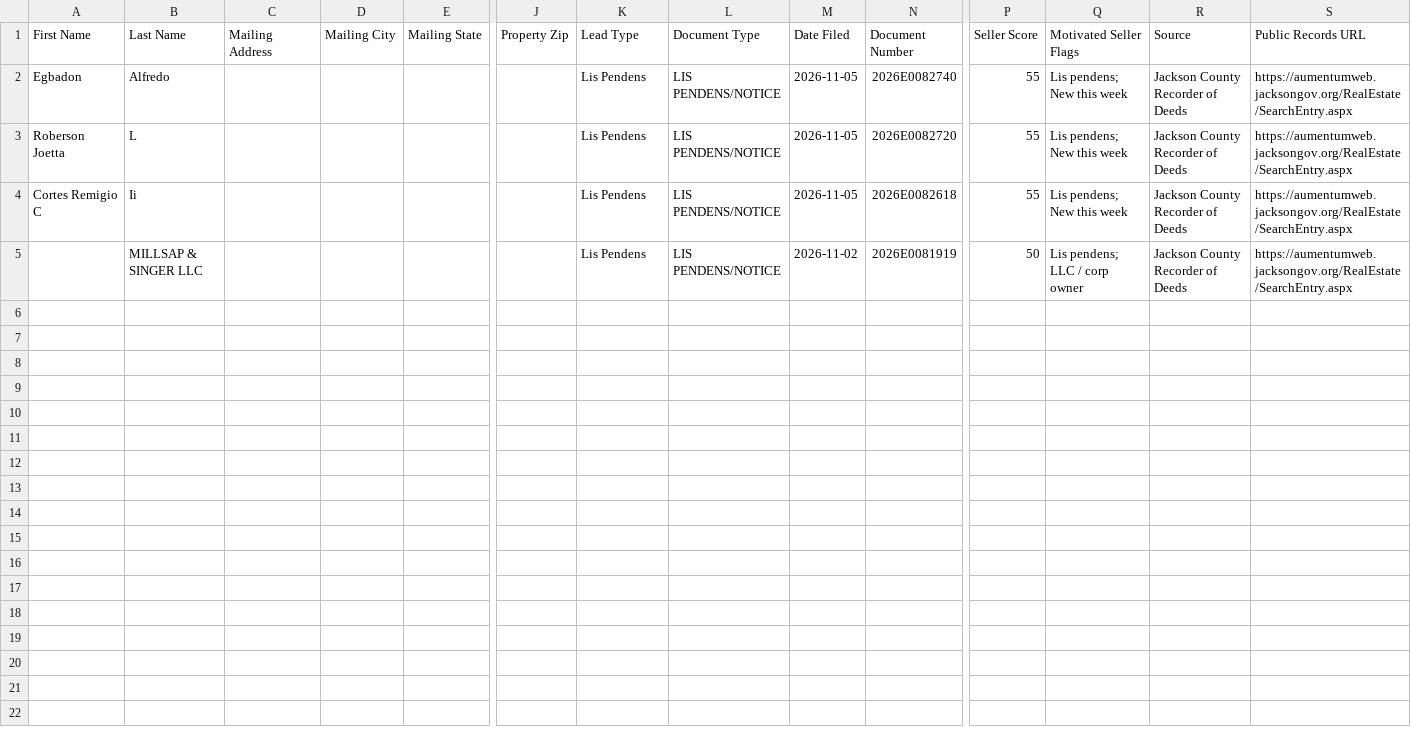
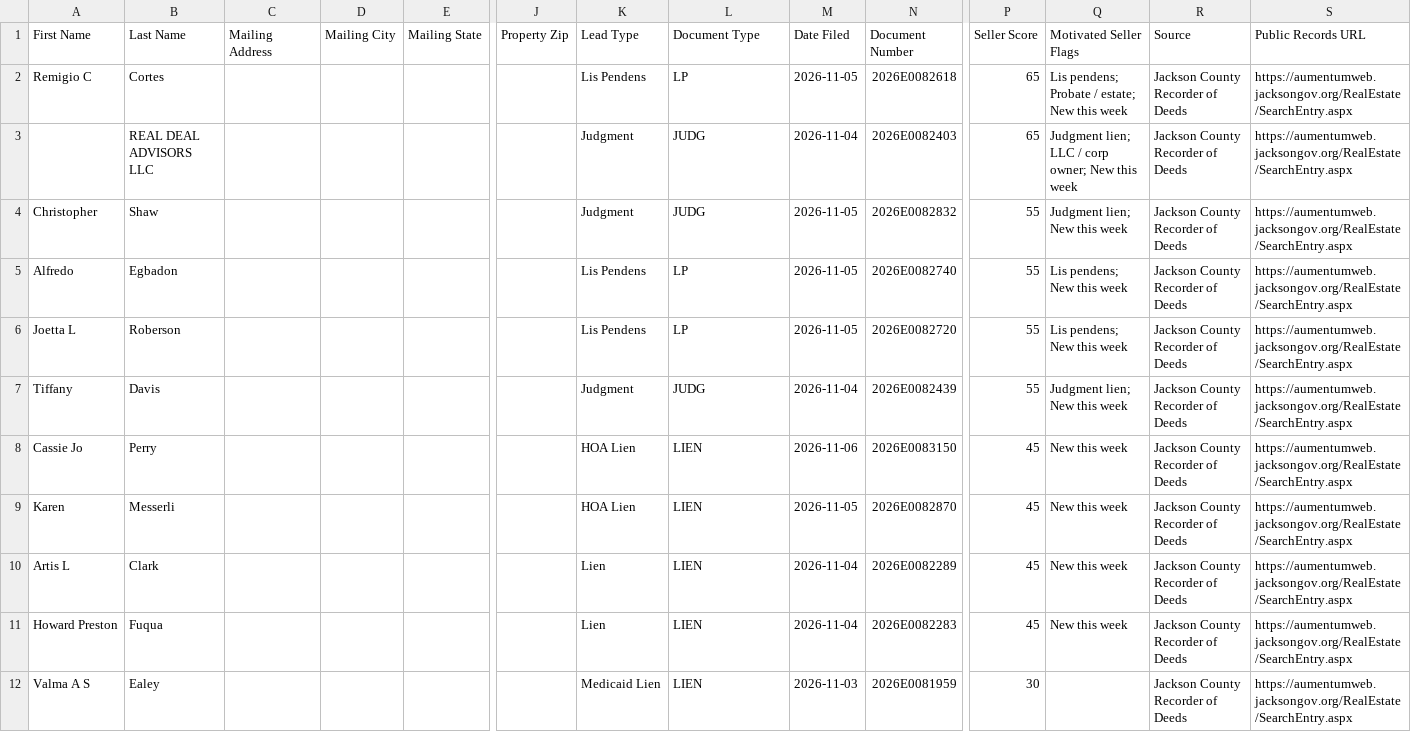
Before and after one commit to alfarofelicity123/Jackson-MS-, a CSV file: data/ghl_export.csv, drawn as a sheet; only a part is shown, gaps mark what is left out; removed rows and columns are numbered as before the commit, all else as after; rows hold the shown columns only; the diff names each change by its address in the sheet, - before the commit and + after, or states it on an @@ line.

```diff
--- a/data/ghl_export.csv
+++ b/data/ghl_export.csv
+row 2: Remigio C | Cortes |  |  |  |  | Lis Pendens | LP | 2026-11-05 | 2026E0082618 | 65 | Lis pendens; Probate / estate; New this week | Jackson County Recorder of Deeds | https://aumentumweb.jacksongov.org/RealEstate/SearchEntry.aspx
+row 3:  | REAL DEAL ADVISORS LLC |  |  |  |  | Judgment | JUDG | 2026-11-04 | 2026E0082403 | 65 | Judgment lien; LLC / corp owner; New this week | Jackson County Recorder of Deeds | https://aumentumweb.jacksongov.org/RealEstate/SearchEntry.aspx
+row 4: Christopher | Shaw |  |  |  |  | Judgment | JUDG | 2026-11-05 | 2026E0082832 | 55 | Judgment lien; New this week | Jackson County Recorder of Deeds | https://aumentumweb.jacksongov.org/RealEstate/SearchEntry.aspx
-A5 (First Name): Egbadon
+A5 (First Name): Alfredo
-B5 (Last Name): Alfredo
+B5 (Last Name): Egbadon
-L5:L6 (Document Type): LIS PENDENS/NOTICE
+L5:L6 (Document Type): LP
-A6 (First Name): Roberson Joetta
+A6 (First Name): Joetta L
-B6 (Last Name): L
+B6 (Last Name): Roberson
-row 4: Cortes Remigio C | Ii |  |  |  |  | Lis Pendens | LIS PENDENS/NOTICE | 2026-11-05 | 2026E0082618 | 55 | Lis pendens; New this week | Jackson County Recorder of Deeds | https://aumentumweb.jacksongov.org/RealEstate/SearchEntry.aspx
-row 5:  | MILLSAP & SINGER LLC |  |  |  |  | Lis Pendens | LIS PENDENS/NOTICE | 2026-11-02 | 2026E0081919 | 50 | Lis pendens; LLC / corp owner | Jackson County Recorder of Deeds | https://aumentumweb.jacksongov.org/RealEstate/SearchEntry.aspx
+row 7: Tiffany | Davis |  |  |  |  | Judgment | JUDG | 2026-11-04 | 2026E0082439 | 55 | Judgment lien; New this week | Jackson County Recorder of Deeds | https://aumentumweb.jacksongov.org/RealEstate/SearchEntry.aspx
+row 8: Cassie Jo | Perry |  |  |  |  | HOA Lien | LIEN | 2026-11-06 | 2026E0083150 | 45 | New this week | Jackson County Recorder of Deeds | https://aumentumweb.jacksongov.org/RealEstate/SearchEntry.aspx
+row 9: Karen | Messerli |  |  |  |  | HOA Lien | LIEN | 2026-11-05 | 2026E0082870 | 45 | New this week | Jackson County Recorder of Deeds | https://aumentumweb.jacksongov.org/RealEstate/SearchEntry.aspx
+row 10: Artis L | Clark |  |  |  |  | Lien | LIEN | 2026-11-04 | 2026E0082289 | 45 | New this week | Jackson County Recorder of Deeds | https://aumentumweb.jacksongov.org/RealEstate/SearchEntry.aspx
+row 11: Howard Preston | Fuqua |  |  |  |  | Lien | LIEN | 2026-11-04 | 2026E0082283 | 45 | New this week | Jackson County Recorder of Deeds | https://aumentumweb.jacksongov.org/RealEstate/SearchEntry.aspx
+row 12: Valma A S | Ealey |  |  |  |  | Medicaid Lien | LIEN | 2026-11-03 | 2026E0081959 | 30 |  | Jackson County Recorder of Deeds | https://aumentumweb.jacksongov.org/RealEstate/SearchEntry.aspx
```
Also changed, not shown: 2 other files.
